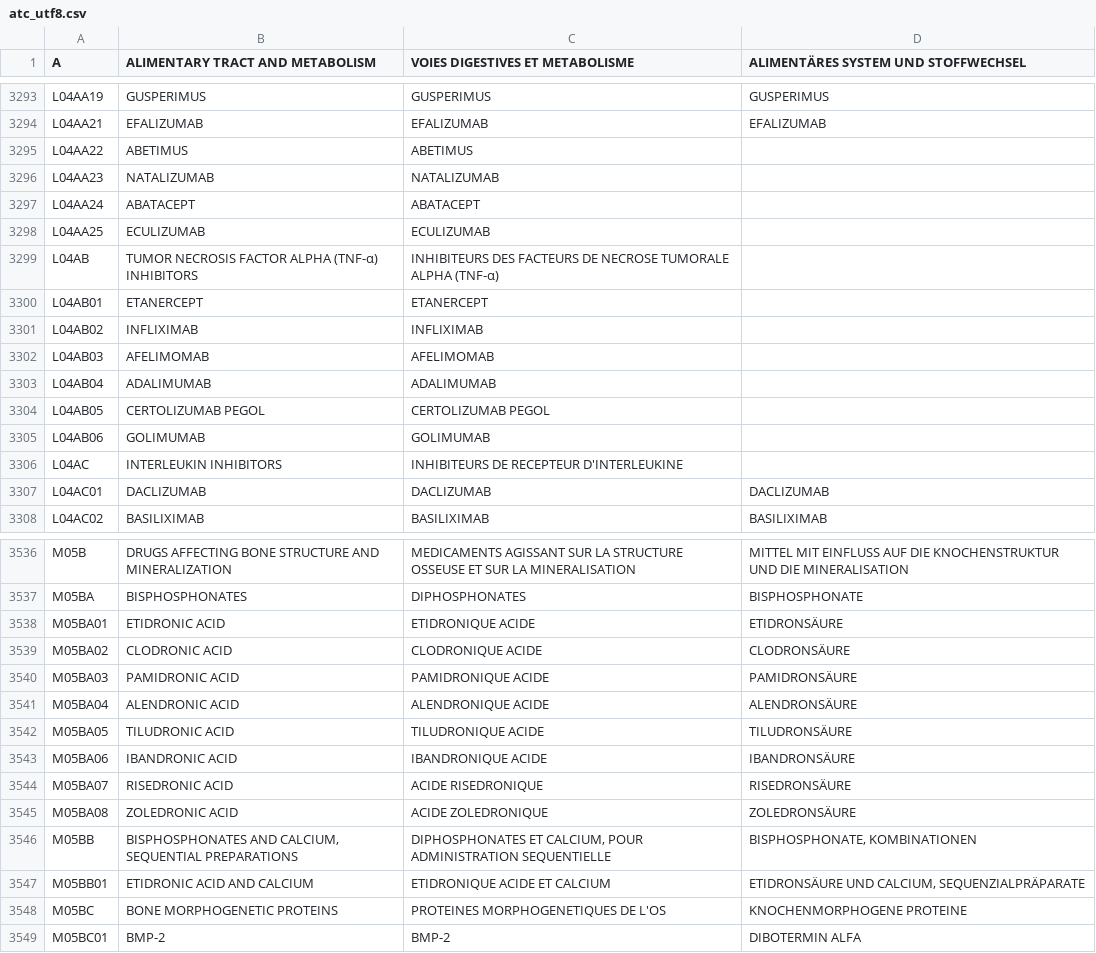
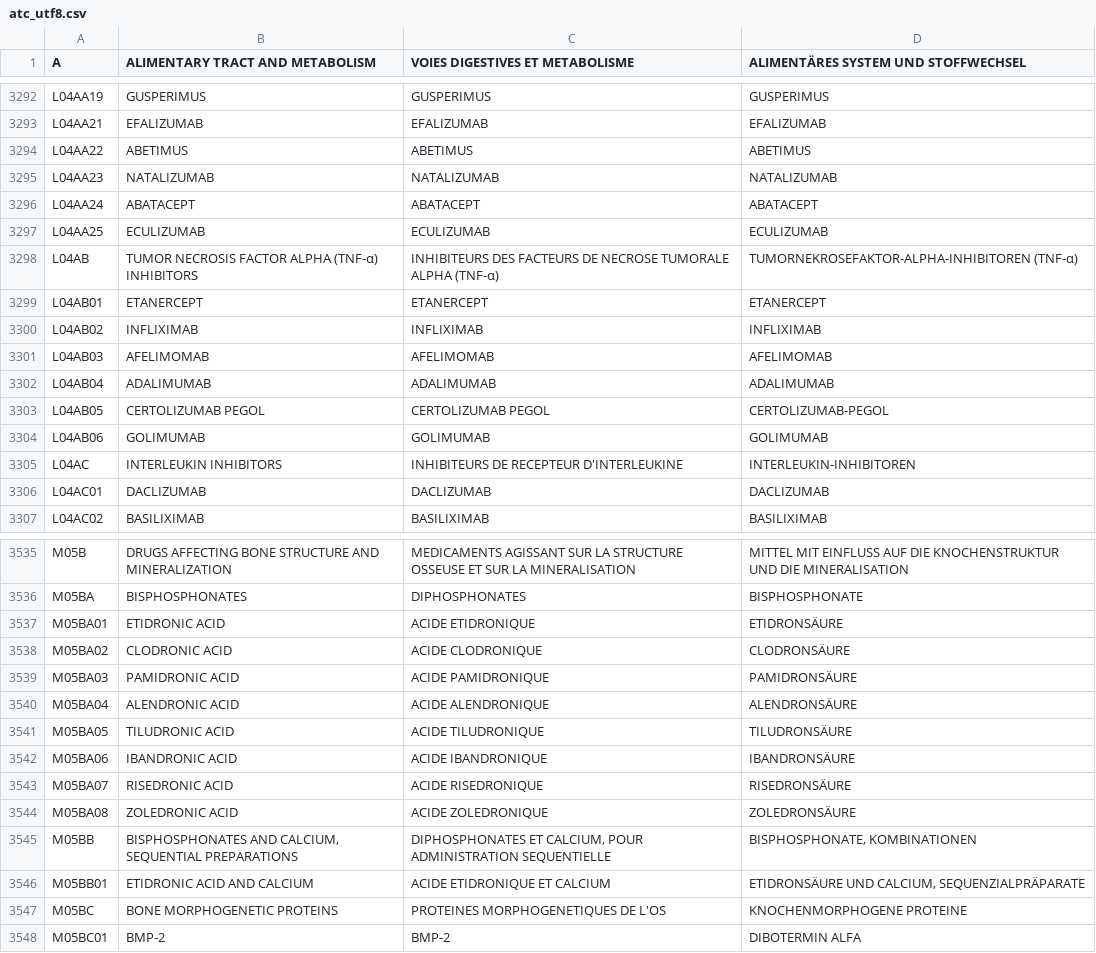
Before and after one commit to FreeHealth/freehealth, a CSV file: global_resources/sql/atc_utf8.csv, drawn as a sheet; only a part is shown, gaps mark what is left out; the diff covers the shown part only.

Commit message:
Drugs: - ATC uniformization of ACIDE cord usage in french label - Adding deustch translations (thanks to Karsten)
git-svn-id: https://freemedforms.googlecode.com/svn/trunk@745 571bf770-40aa-11de-9a54-b9394989f659

```diff
--- a/global_resources/sql/atc_utf8.csv
+++ b/global_resources/sql/atc_utf8.csv
@@ -3294,14 +3293,14 @@
 "L04AA21","EFALIZUMAB","EFALIZUMAB","EFALIZUMAB"
-"L04AA22","ABETIMUS","ABETIMUS",""
-"L04AA23","NATALIZUMAB","NATALIZUMAB",""
-"L04AA24","ABATACEPT","ABATACEPT",""
-"L04AA25","ECULIZUMAB","ECULIZUMAB",""
-"L04AB","TUMOR NECROSIS FACTOR ALPHA (TNF-α) INHIBITORS","INHIBITEURS DES FACTEURS DE NECROSE TUMORALE ALPHA (TNF-α)",""
-"L04AB01","ETANERCEPT","ETANERCEPT",""
-"L04AB02","INFLIXIMAB","INFLIXIMAB",""
-"L04AB03","AFELIMOMAB","AFELIMOMAB",""
-"L04AB04","ADALIMUMAB","ADALIMUMAB",""
-"L04AB05","CERTOLIZUMAB PEGOL","CERTOLIZUMAB PEGOL",""
-"L04AB06","GOLIMUMAB","GOLIMUMAB",""
-"L04AC","INTERLEUKIN INHIBITORS","INHIBITEURS DE RECEPTEUR D'INTERLEUKINE",""
+"L04AA22","ABETIMUS","ABETIMUS","ABETIMUS"
+"L04AA23","NATALIZUMAB","NATALIZUMAB","NATALIZUMAB"
+"L04AA24","ABATACEPT","ABATACEPT","ABATACEPT"
+"L04AA25","ECULIZUMAB","ECULIZUMAB","ECULIZUMAB"
+"L04AB","TUMOR NECROSIS FACTOR ALPHA (TNF-α) INHIBITORS","INHIBITEURS DES FACTEURS DE NECROSE TUMORALE ALPHA (TNF-α)","TUMORNEKROSEFAKTOR-ALPHA-INHIBITOREN (TNF-α)"
+"L04AB01","ETANERCEPT","ETANERCEPT","ETANERCEPT"
+"L04AB02","INFLIXIMAB","INFLIXIMAB","INFLIXIMAB"
+"L04AB03","AFELIMOMAB","AFELIMOMAB","AFELIMOMAB"
+"L04AB04","ADALIMUMAB","ADALIMUMAB","ADALIMUMAB"
+"L04AB05","CERTOLIZUMAB PEGOL","CERTOLIZUMAB PEGOL","CERTOLIZUMAB-PEGOL"
+"L04AB06","GOLIMUMAB","GOLIMUMAB","GOLIMUMAB"
+"L04AC","INTERLEUKIN INHIBITORS","INHIBITEURS DE RECEPTEUR D'INTERLEUKINE","INTERLEUKIN-INHIBITOREN"
 "L04AC01","DACLIZUMAB","DACLIZUMAB","DACLIZUMAB"
@@ -3537,8 +3536,8 @@
 "M05BA","BISPHOSPHONATES","DIPHOSPHONATES","BISPHOSPHONATE"
-"M05BA01","ETIDRONIC ACID","ETIDRONIQUE ACIDE","ETIDRONSÄURE"
-"M05BA02","CLODRONIC ACID","CLODRONIQUE ACIDE","CLODRONSÄURE"
-"M05BA03","PAMIDRONIC ACID","PAMIDRONIQUE ACIDE","PAMIDRONSÄURE"
-"M05BA04","ALENDRONIC ACID","ALENDRONIQUE ACIDE","ALENDRONSÄURE"
-"M05BA05","TILUDRONIC ACID","TILUDRONIQUE ACIDE","TILUDRONSÄURE"
-"M05BA06","IBANDRONIC ACID","IBANDRONIQUE ACIDE","IBANDRONSÄURE"
+"M05BA01","ETIDRONIC ACID","ACIDE ETIDRONIQUE","ETIDRONSÄURE"
+"M05BA02","CLODRONIC ACID","ACIDE CLODRONIQUE","CLODRONSÄURE"
+"M05BA03","PAMIDRONIC ACID","ACIDE PAMIDRONIQUE","PAMIDRONSÄURE"
+"M05BA04","ALENDRONIC ACID","ACIDE ALENDRONIQUE","ALENDRONSÄURE"
+"M05BA05","TILUDRONIC ACID","ACIDE TILUDRONIQUE","TILUDRONSÄURE"
+"M05BA06","IBANDRONIC ACID","ACIDE IBANDRONIQUE","IBANDRONSÄURE"
 "M05BA07","RISEDRONIC ACID","ACIDE RISEDRONIQUE","RISEDRONSÄURE"
@@ -3546,3 +3545,3 @@
 "M05BB","BISPHOSPHONATES AND CALCIUM, SEQUENTIAL PREPARATIONS","DIPHOSPHONATES ET CALCIUM, POUR ADMINISTRATION SEQUENTIELLE","BISPHOSPHONATE, KOMBINATIONEN"
-"M05BB01","ETIDRONIC ACID AND CALCIUM","ETIDRONIQUE ACIDE ET CALCIUM","ETIDRONSÄURE UND CALCIUM, SEQUENZIALPRÄPARATE"
+"M05BB01","ETIDRONIC ACID AND CALCIUM","ACIDE ETIDRONIQUE ET CALCIUM","ETIDRONSÄURE UND CALCIUM, SEQUENZIALPRÄPARATE"
 "M05BC","BONE MORPHOGENETIC PROTEINS","PROTEINES MORPHOGENETIQUES DE L'OS","KNOCHENMORPHOGENE PROTEINE"
```
Also changed, not shown: 2 removed rows and 111 edited cells elsewhere in this file.
